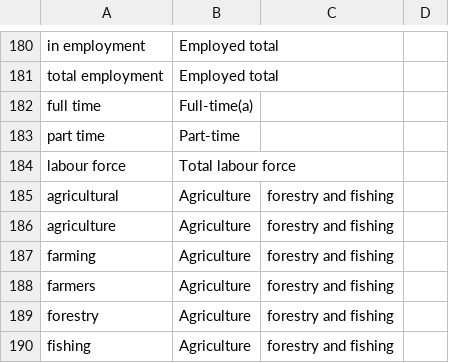
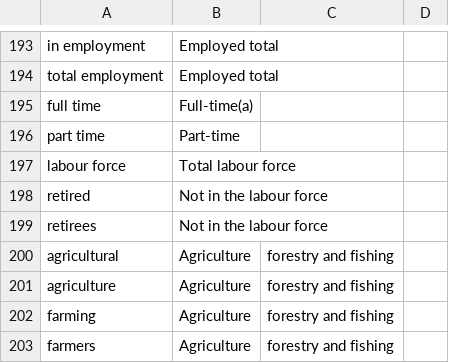
Before and after one commit to gsainsbury86/naturallanguagedotstat, a CSV file: src/main/webapp/WEB-INF/resources/synonyms.csv, drawn as a sheet; only a part is shown, gaps mark what is left out; the shorter side is filled out with more unchanged rows; the diff covers the shown part only; the diff names each change by its address in the sheet, - before the commit and + after, or states it on an @@ line.

```diff
--- a/src/main/webapp/WEB-INF/resources/synonyms.csv
+++ b/src/main/webapp/WEB-INF/resources/synonyms.csv
+row 198: retired | Not in the labour force
+row 199: retirees | Not in the labour force
```
Also changed, not shown: 15 added rows elsewhere in this file, 2 other files.
